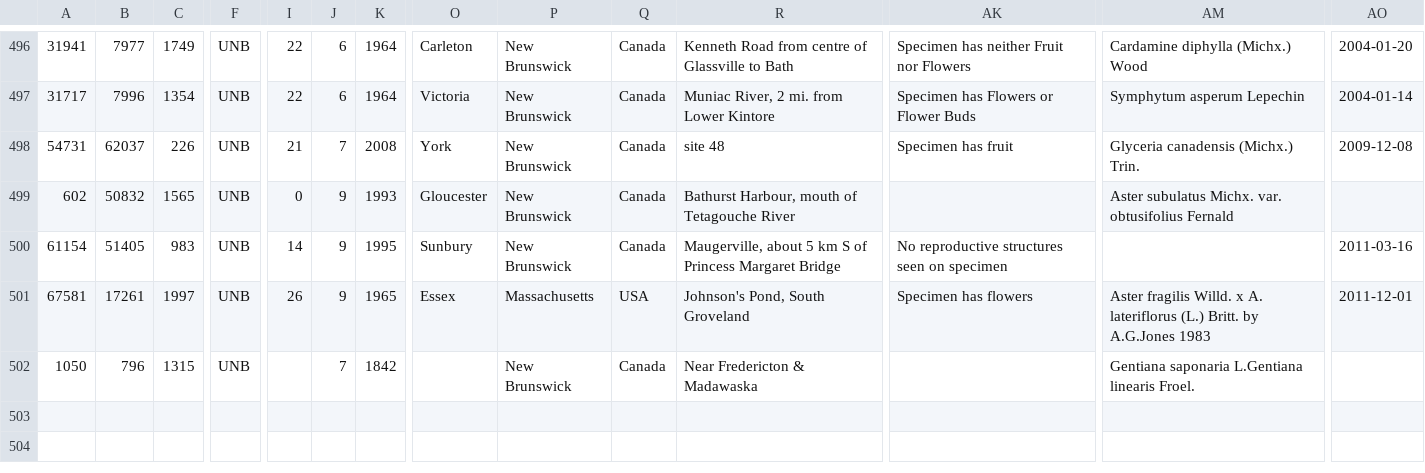
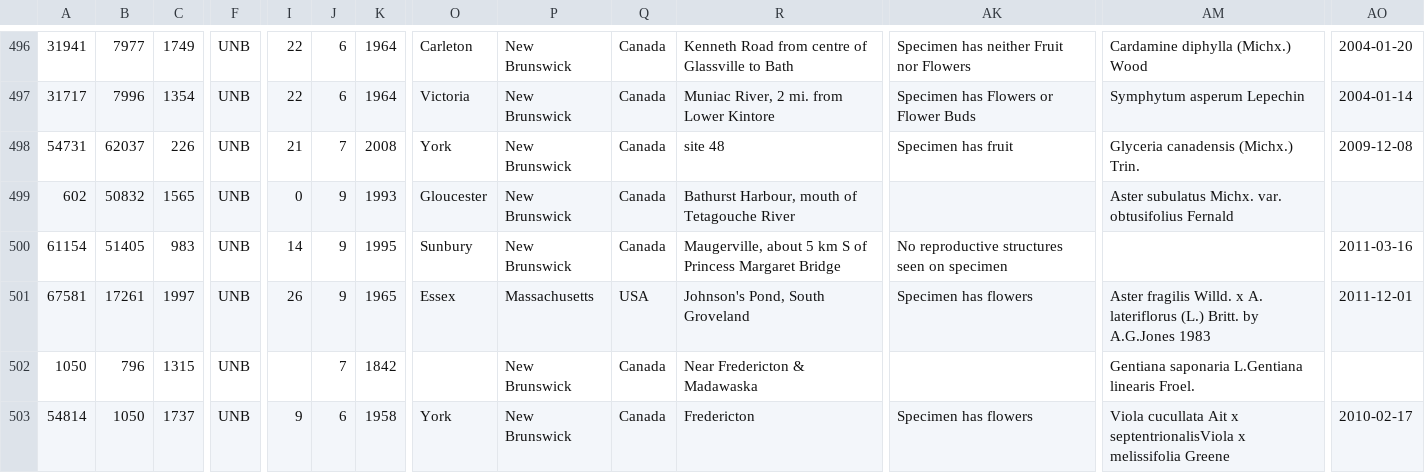
Before and after one commit to unb-libraries/unbherbarium.lib.unb.ca, a CSV file: custom/modules/unb_herbarium_migrate_csv/data/csv/herbarium_samples.csv, drawn as a sheet; only a part is shown, gaps mark what is left out; rows hold the shown columns only; the diff names each change by its address in the sheet, - before the commit and + after, or states it on an @@ line.

```diff
--- a/custom/modules/unb_herbarium_migrate_csv/data/csv/herbarium_samples.csv
+++ b/custom/modules/unb_herbarium_migrate_csv/data/csv/herbarium_samples.csv
+row 503: 54814 | 1050 | 1737 | UNB | 9 | 6 | 1958 | York | New Brunswick | Canada | Fredericton | Specimen has flowers | Viola cucullata Ait x septentrionalisViola x melissifolia Greene | 2010-02-17
```
